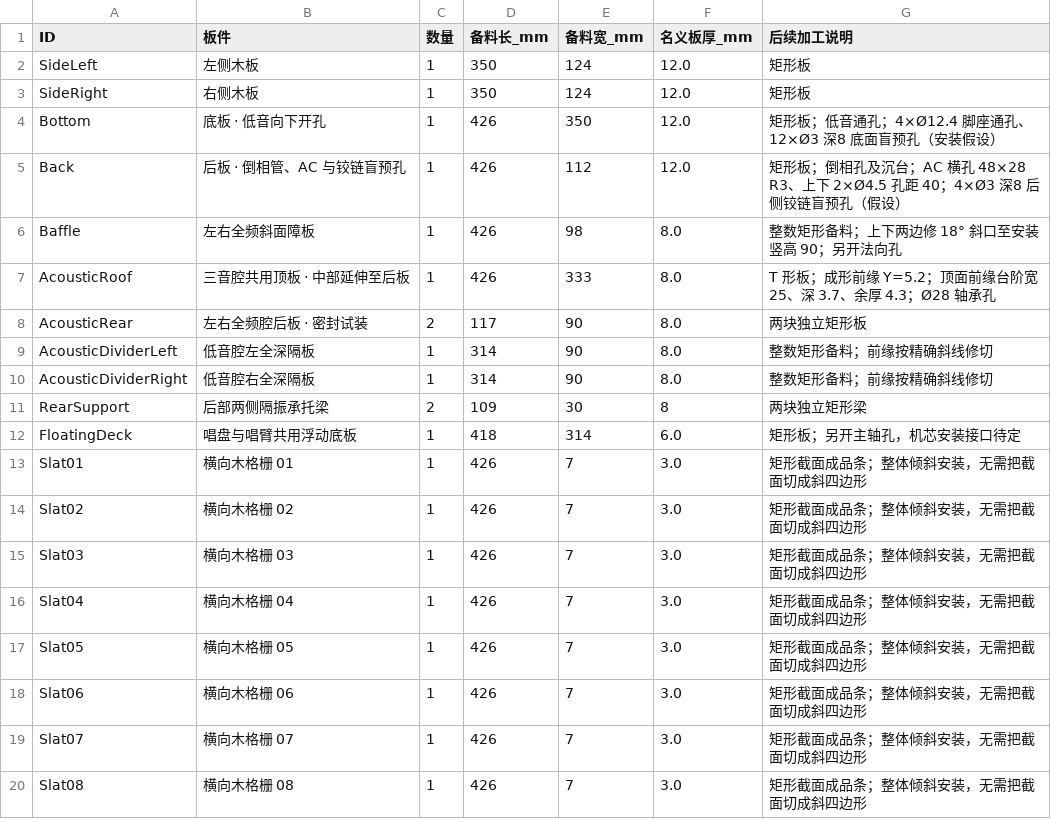
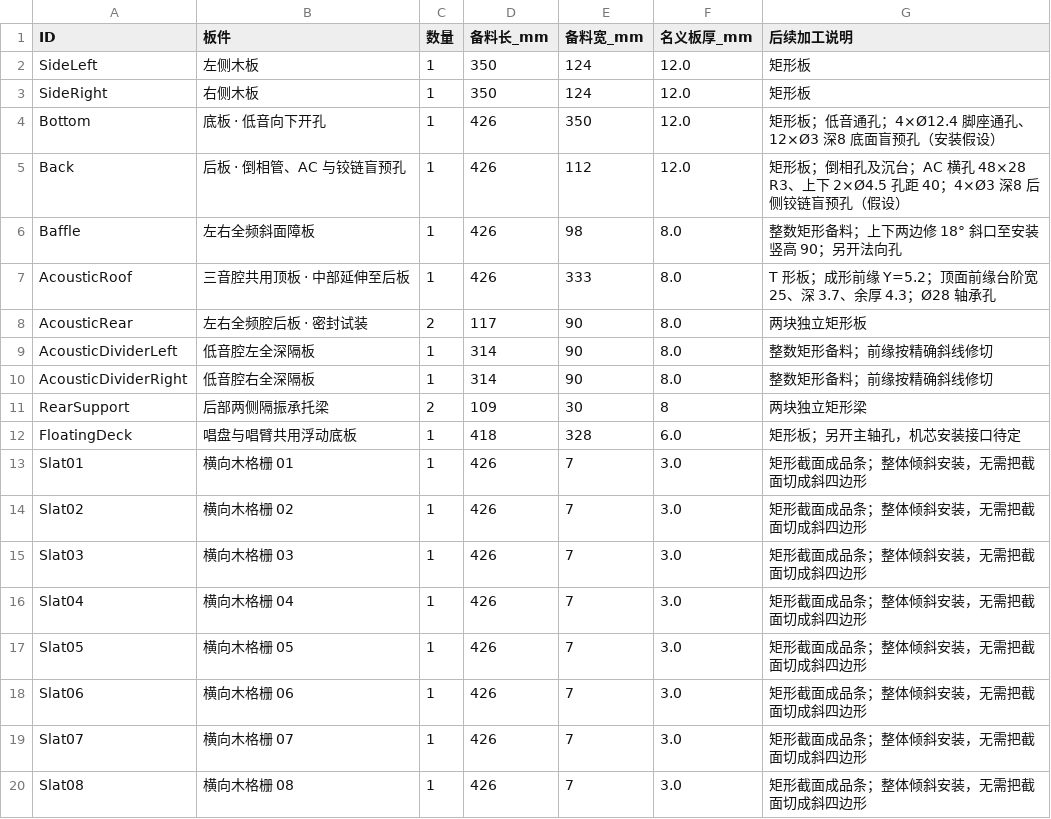
Before and after one commit to miclle/vinyl-record-player, a CSV file: cad/wood-cut-list.csv, drawn as a sheet.

```diff
--- a/cad/wood-cut-list.csv
+++ b/cad/wood-cut-list.csv
@@ -11,3 +11,3 @@ AcousticDividerRight,低音腔右全深隔板,1,314,90,8.0,整数矩形备料；
 RearSupport,后部两侧隔振承托梁,2,109,30,8,两块独立矩形梁
-FloatingDeck,唱盘与唱臂共用浮动底板,1,418,314,6.0,矩形板；另开主轴孔，机芯安装接口待定
+FloatingDeck,唱盘与唱臂共用浮动底板,1,418,328,6.0,矩形板；另开主轴孔，机芯安装接口待定
 Slat01,横向木格栅 01,1,426,7,3.0,矩形截面成品条；整体倾斜安装，无需把截面切成斜四边形
```
Also changed, not shown: cad/parts.csv, 39 other files.
